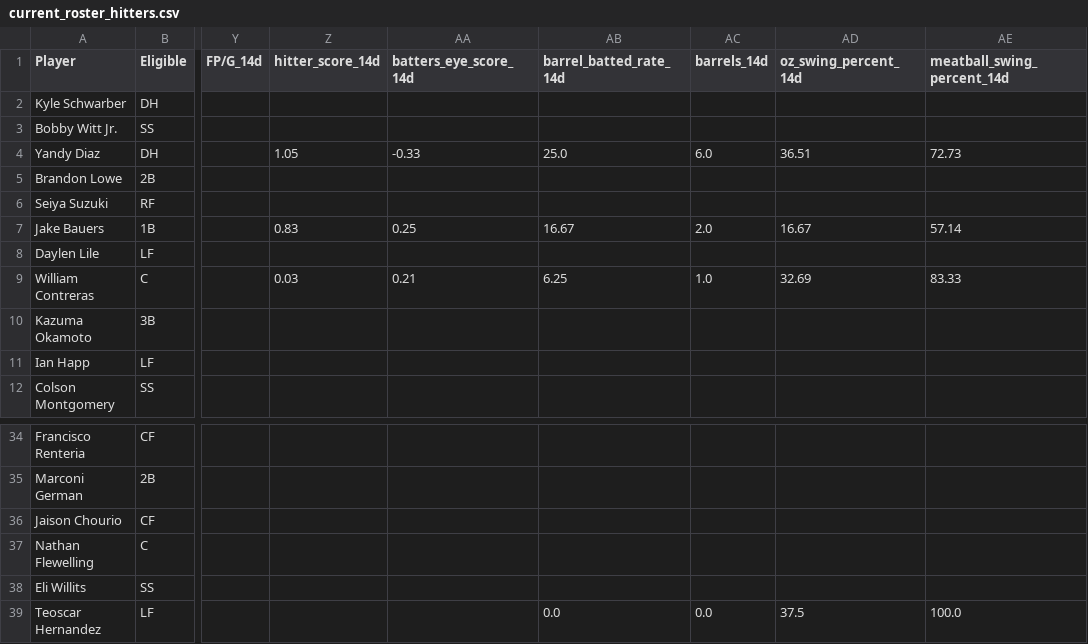
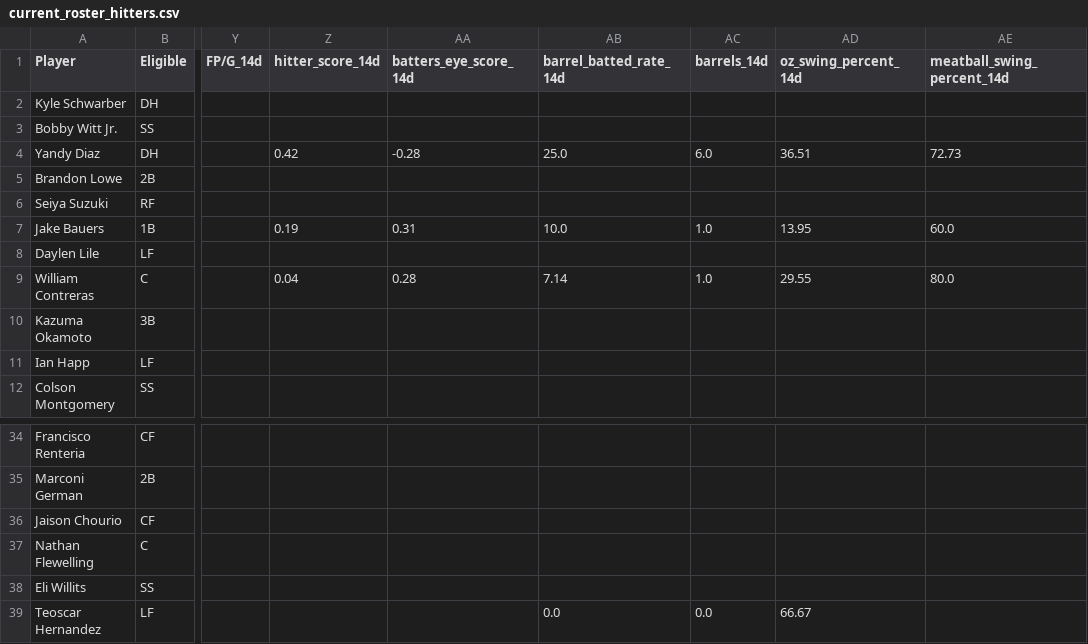
Before and after one commit to youtube-dinner/baseball_analytics, a CSV file: outputs/fantasy_baseball_analytics/current_roster_hitters.csv, drawn as a sheet; only a part is shown, gaps mark what is left out; the diff names each change by its address in the sheet, - before the commit and + after, or states it on an @@ line.

```diff
--- a/outputs/fantasy_baseball_analytics/current_roster_hitters.csv
+++ b/outputs/fantasy_baseball_analytics/current_roster_hitters.csv
-Z4 (hitter_score_14d): 1.05
+Z4 (hitter_score_14d): 0.42
-AA4 (batters_eye_score_14d): -0.33
+AA4 (batters_eye_score_14d): -0.28
-Z7 (hitter_score_14d): 0.83
+Z7 (hitter_score_14d): 0.19
-AA7 (batters_eye_score_14d): 0.25
+AA7 (batters_eye_score_14d): 0.31
-AB7 (barrel_batted_rate_14d): 16.67
+AB7 (barrel_batted_rate_14d): 10.0
-AC7 (barrels_14d): 2.0
+AC7 (barrels_14d): 1.0
-AD7 (oz_swing_percent_14d): 16.67
+AD7 (oz_swing_percent_14d): 13.95
-AE7 (meatball_swing_percent_14d): 57.14
+AE7 (meatball_swing_percent_14d): 60.0
-Z9 (hitter_score_14d): 0.03
+Z9 (hitter_score_14d): 0.04
-AA9 (batters_eye_score_14d): 0.21
+AA9 (batters_eye_score_14d): 0.28
-AB9 (barrel_batted_rate_14d): 6.25
+AB9 (barrel_batted_rate_14d): 7.14
-AD9 (oz_swing_percent_14d): 32.69
+AD9 (oz_swing_percent_14d): 29.55
-AE9 (meatball_swing_percent_14d): 83.33
+AE9 (meatball_swing_percent_14d): 80.0
-AD39 (oz_swing_percent_14d): 37.5
+AD39 (oz_swing_percent_14d): 66.67
-AE39 (meatball_swing_percent_14d): 100.0
+AE39 (meatball_swing_percent_14d): (empty)
```
Also changed, not shown: outputs/fantasy_baseball_analytics/free_agent_hitters.csv, outputs/fantasy_baseball_analytics/free_agent_pitchers.csv, 11 other files.
